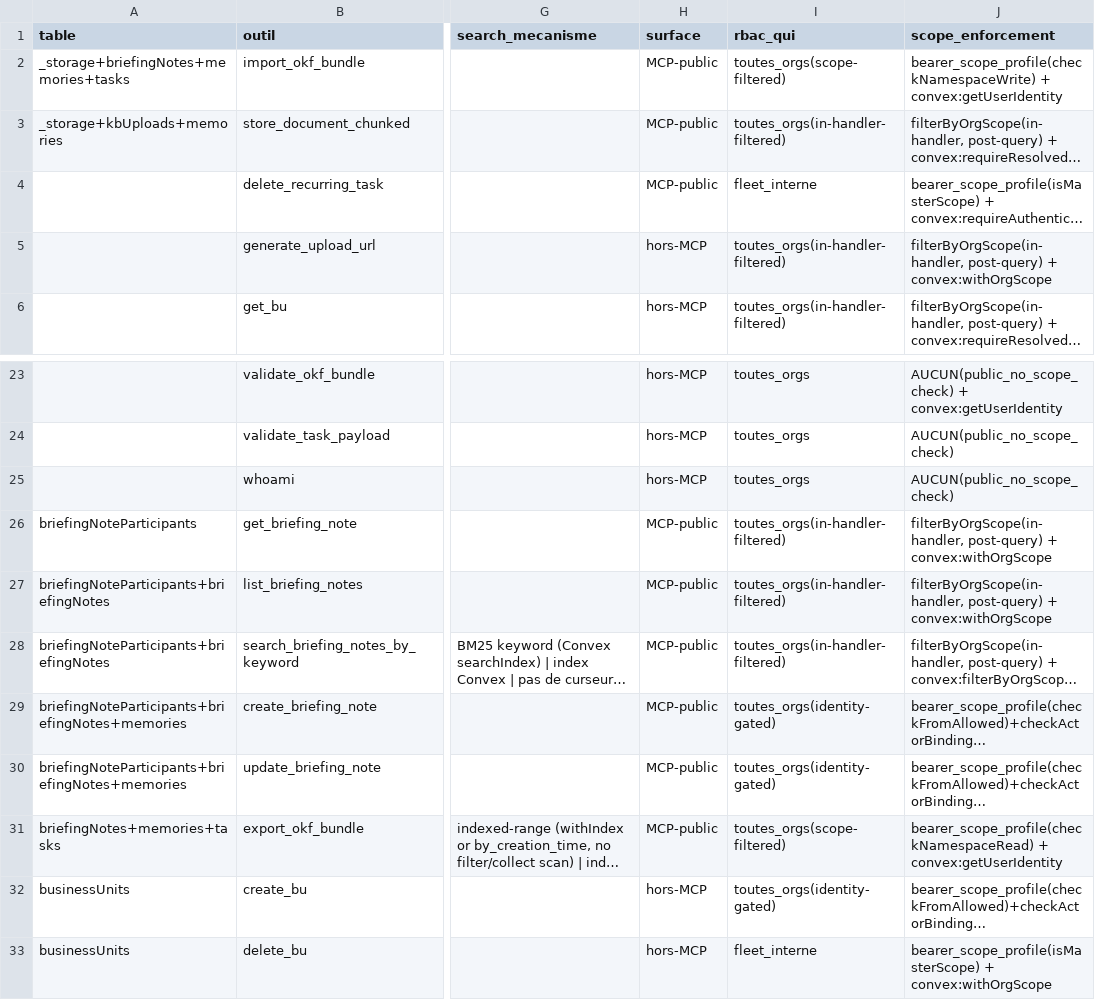
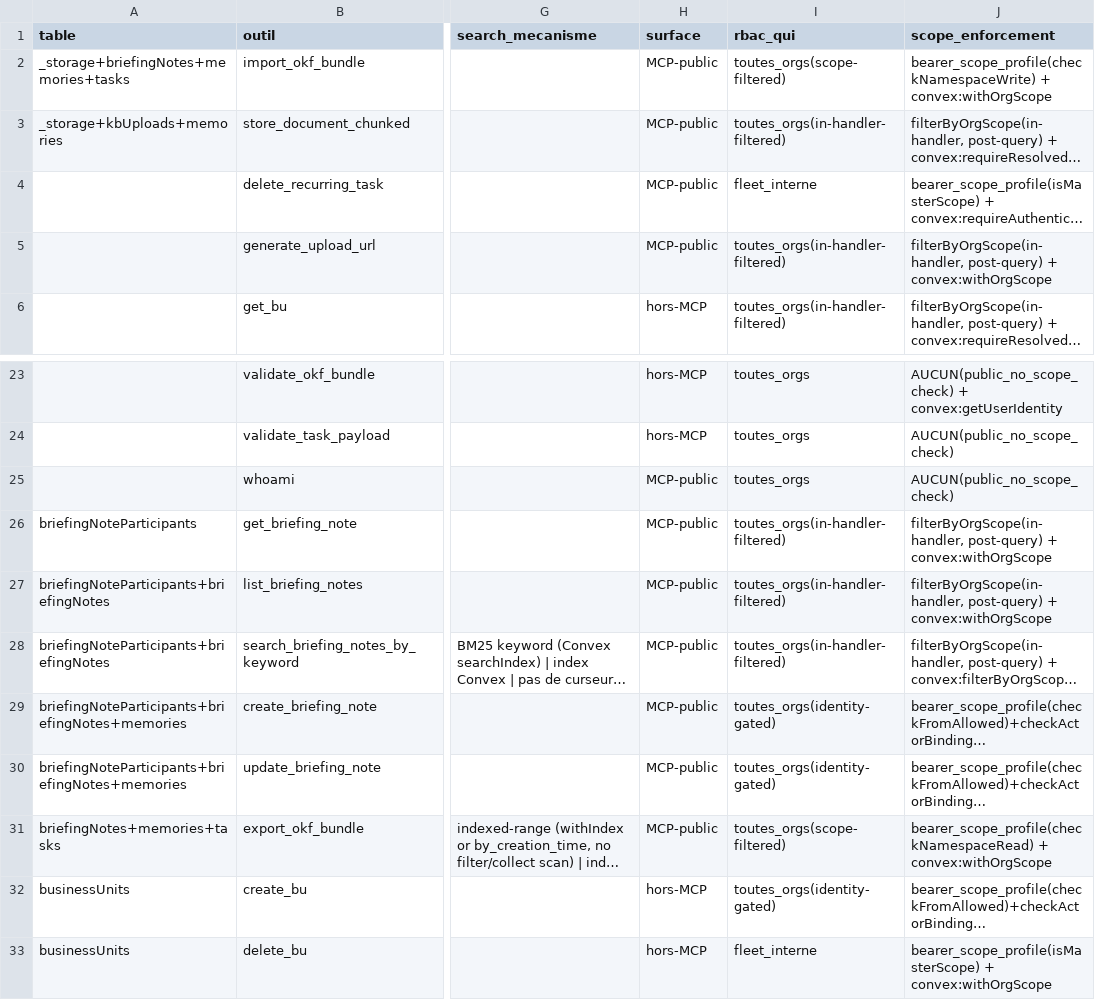
Before and after one commit to vantageos-agency/vantage-peers, a CSV file: .backend-doctor/vp-by-tool.csv, drawn as a sheet; only a part is shown, gaps mark what is left out; long unchanged cells end in …; the diff names each change by its address in the sheet, - before the commit and + after, or states it on an @@ line.

Commit message:
fix: main goes green after #1406, backend-doctor oracle regenerated after #1411 (#1412)
Eta APPROVED at b34bf9f6 (vitest 4963 passed, tsc 0). Branch kept: #1413-#1415 are stacked on it. Orchestrator: Pi — VantageOS Team | 2026-10-02

```diff
--- a/.backend-doctor/vp-by-tool.csv
+++ b/.backend-doctor/vp-by-tool.csv
-J2 (scope_enforcement): bearer_scope_profile(checkNamespaceWrite) + convex:getUserIdentity
+J2 (scope_enforcement): bearer_scope_profile(checkNamespaceWrite) + convex:withOrgScope
-H5 (surface): hors-MCP
+H5 (surface): MCP-public
-H25 (surface): hors-MCP
+H25 (surface): MCP-public
-J31 (scope_enforcement): bearer_scope_profile(checkNamespaceRead) + convex:getUserIdentity
+J31 (scope_enforcement): bearer_scope_profile(checkNamespaceRead) + convex:withOrgScope
```
Also changed, not shown: 7 other files.
